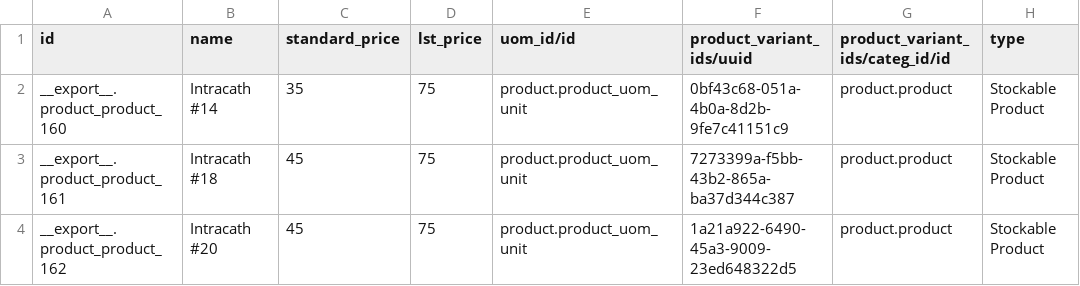
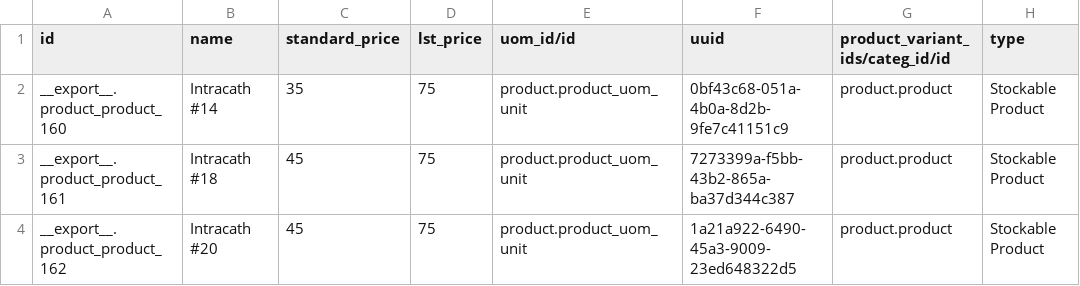
Before and after one commit to mekomsolutions/odoo-config-haiti, a CSV file: configuration/product_variant/products.csv, drawn as a sheet; only a part is shown; the diff names each change by its address in the sheet, - before the commit and + after, or states it on an @@ line.

Commit message:
Revert to using variants

```diff
--- a/configuration/product_variant/products.csv
+++ b/configuration/product_variant/products.csv
-F1: product_variant_ids/uuid
+F1: uuid
```
Also changed, not shown: 5 other files.
